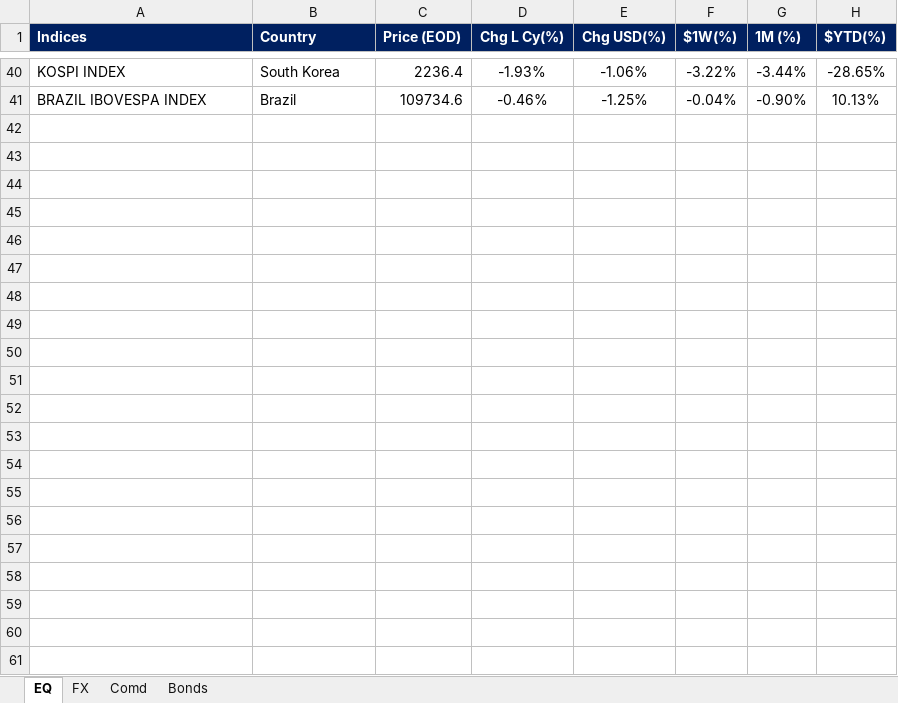
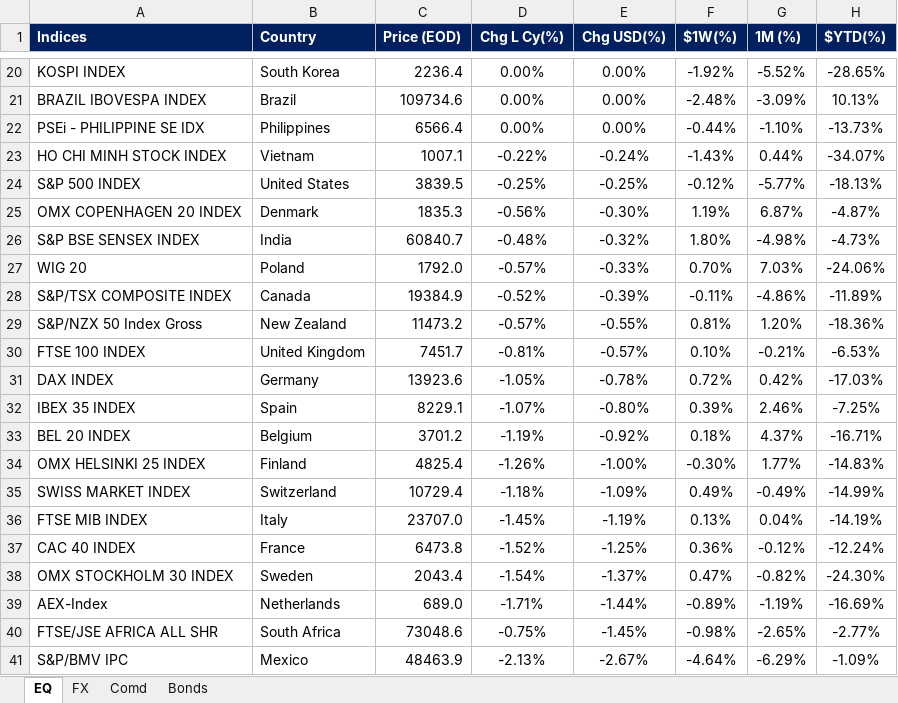
Before and after one commit to harshshivlani/fg-app, an Excel workbook: EQ-FX.xlsx, sheet EQ, drawn as a sheet; only a part is shown, gaps mark what is left out; values as stored, in another font and other column widths than the file's, no borders; conditional formats and table styles not drawn; addresses are those after the commit; the diff covers the shown part only; the diff names each change by its address in the sheet, - before the commit and + after, or states it on an @@ line.

```diff
--- a/EQ-FX.xlsx (sheet EQ)
+++ b/EQ-FX.xlsx (sheet EQ)
-D20 (Chg L Cy(%)): -1.93%
+D20 (Chg L Cy(%)): 0.00%
-E20 (Chg USD(%)): -1.06%
+E20 (Chg USD(%)): 0.00%
-F20 ($1W(%)): -3.22%
+F20 ($1W(%)): -1.92%
-G20 (1M (%)): -3.44%
+G20 (1M (%)): -5.52%
-D21 (Chg L Cy(%)): -0.46%
+D21 (Chg L Cy(%)): 0.00%
-E21 (Chg USD(%)): -1.25%
+E21 (Chg USD(%)): 0.00%
-F21 ($1W(%)): -0.04%
+F21 ($1W(%)): -2.48%
-G21 (1M (%)): -0.90%
+G21 (1M (%)): -3.09%
+row 22: PSEi - PHILIPPINE SE IDX | Philippines | 6566.4 | 0.00% | 0.00% | -0.44% | -1.10% | -13.73%
+row 23: HO CHI MINH STOCK INDEX | Vietnam | 1007.1 | -0.22% | -0.24% | -1.43% | 0.44% | -34.07%
+row 24: S&P 500 INDEX | United States | 3839.5 | -0.25% | -0.25% | -0.12% | -5.77% | -18.13%
+row 25: OMX COPENHAGEN 20 INDEX | Denmark | 1835.3 | -0.56% | -0.30% | 1.19% | 6.87% | -4.87%
+row 26: S&P BSE SENSEX INDEX | India | 60840.7 | -0.48% | -0.32% | 1.80% | -4.98% | -4.73%
+row 27: WIG 20 | Poland | 1792.0 | -0.57% | -0.33% | 0.70% | 7.03% | -24.06%
+row 28: S&P/TSX COMPOSITE INDEX | Canada | 19384.9 | -0.52% | -0.39% | -0.11% | -4.86% | -11.89%
+row 29: S&P/NZX 50 Index Gross | New Zealand | 11473.2 | -0.57% | -0.55% | 0.81% | 1.20% | -18.36%
+row 30: FTSE 100 INDEX | United Kingdom | 7451.7 | -0.81% | -0.57% | 0.10% | -0.21% | -6.53%
+row 31: DAX INDEX | Germany | 13923.6 | -1.05% | -0.78% | 0.72% | 0.42% | -17.03%
+row 32: IBEX 35 INDEX | Spain | 8229.1 | -1.07% | -0.80% | 0.39% | 2.46% | -7.25%
+row 33: BEL 20 INDEX | Belgium | 3701.2 | -1.19% | -0.92% | 0.18% | 4.37% | -16.71%
+row 34: OMX HELSINKI 25 INDEX | Finland | 4825.4 | -1.26% | -1.00% | -0.30% | 1.77% | -14.83%
+row 35: SWISS MARKET INDEX | Switzerland | 10729.4 | -1.18% | -1.09% | 0.49% | -0.49% | -14.99%
+row 36: FTSE MIB INDEX | Italy | 23707.0 | -1.45% | -1.19% | 0.13% | 0.04% | -14.19%
+row 37: CAC 40 INDEX | France | 6473.8 | -1.52% | -1.25% | 0.36% | -0.12% | -12.24%
+row 38: OMX STOCKHOLM 30 INDEX | Sweden | 2043.4 | -1.54% | -1.37% | 0.47% | -0.82% | -24.30%
+row 39: AEX-Index | Netherlands | 689.0 | -1.71% | -1.44% | -0.89% | -1.19% | -16.69%
+row 40: FTSE/JSE AFRICA ALL SHR | South Africa | 73048.6 | -0.75% | -1.45% | -0.98% | -2.65% | -2.77%
+row 41: S&P/BMV IPC | Mexico | 48463.9 | -2.13% | -2.67% | -4.64% | -6.29% | -1.09%
```
Also changed, not shown: 13 added rows, 33 removed rows and 21 edited cells elsewhere in this sheet, sheet FX, sheet Comd, sheet Bonds, formulas that keep their value, GEQETF_N.xlsx, GFI_N.xlsx, 2 other files.
